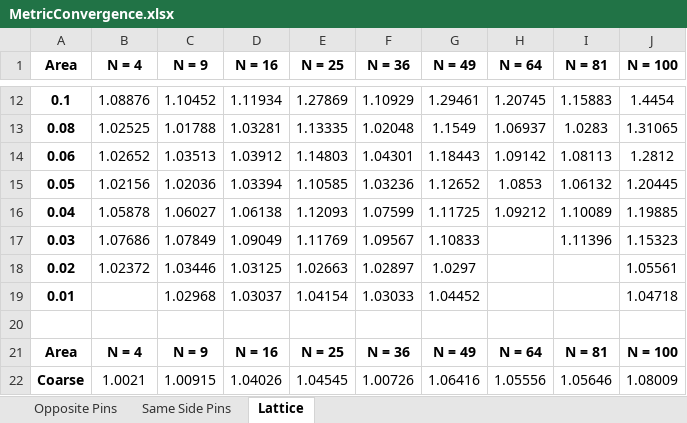
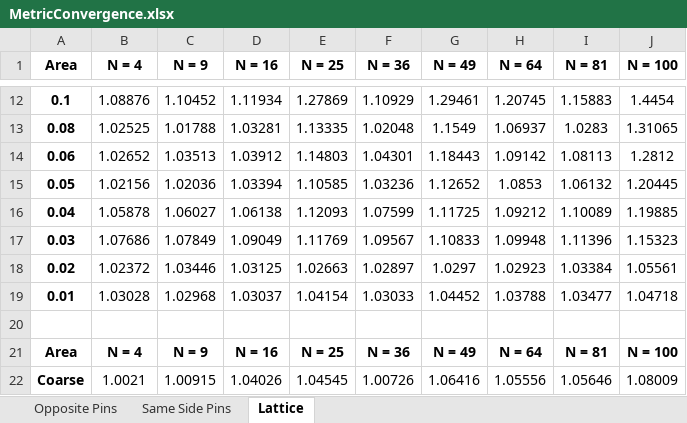
Before and after one commit to tghaddar/TarekGhaddarGraduateWork, an Excel workbook: MetricConvergence.xlsx, sheet Lattice, drawn as a sheet; only a part is shown, gaps mark what is left out; values as stored, in another font and other column widths than the file's, no borders; the diff names each change by its address in the sheet, - before the commit and + after, or states it on an @@ line.

Commit message:
Updated spreadsheet.

```diff
--- a/MetricConvergence.xlsx (sheet Lattice)
+++ b/MetricConvergence.xlsx (sheet Lattice)
-H17 (N = 64): (empty)
+H17 (N = 64): 1.09948
-H18 (N = 64): (empty)
+H18 (N = 64): 1.02923
-I18 (N = 81): (empty)
+I18 (N = 81): 1.03384
-B19 (N = 4): (empty)
+B19 (N = 4): 1.03028
-H19 (N = 64): (empty)
+H19 (N = 64): 1.03788
-I19 (N = 81): (empty)
+I19 (N = 81): 1.03477
```
